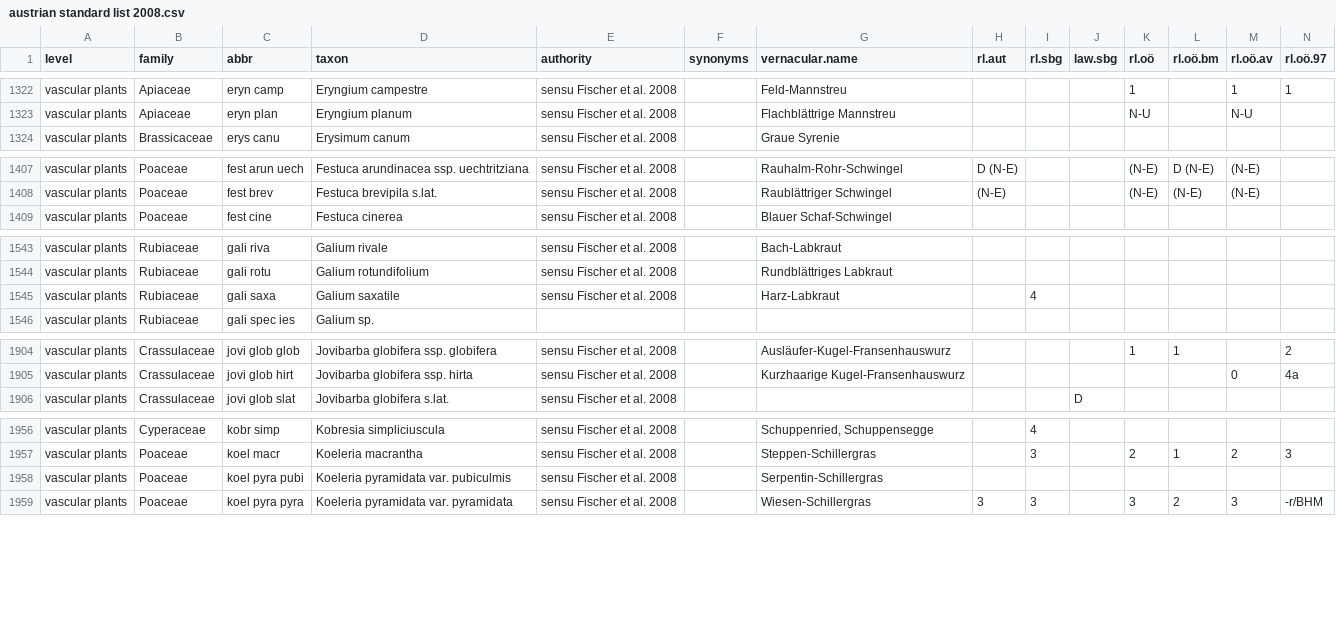
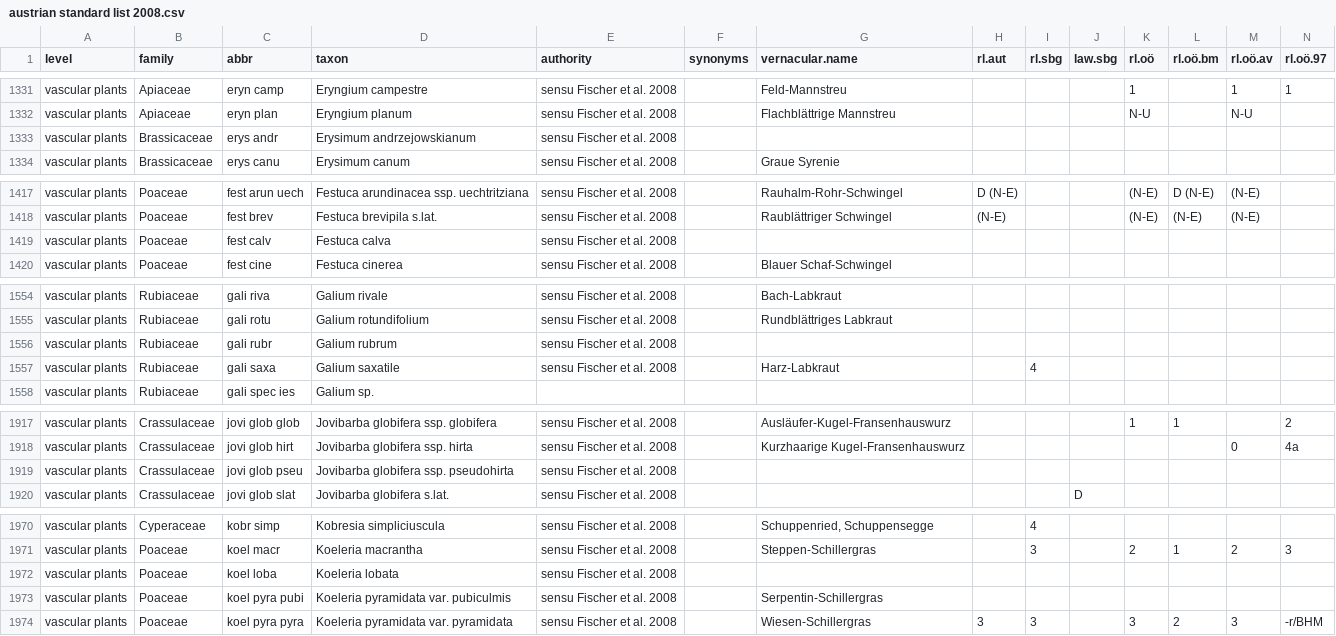
Before and after one commit to kardinal-eros/vegsoup-standards, a CSV file: austrian standard list 2008/austrian standard list 2008.csv, drawn as a sheet; only a part is shown, gaps mark what is left out; rows hold the shown columns only; the diff covers the shown part only; the diff names each change by its address in the sheet, - before the commit and + after, or states it on an @@ line.

```diff
--- a/austrian standard list 2008/austrian standard list 2008.csv
+++ b/austrian standard list 2008/austrian standard list 2008.csv
+row 1333: vascular plants | Brassicaceae | erys andr | Erysimum andrzejowskianum | sensu Fischer et al. 2008
+row 1419: vascular plants | Poaceae | fest calv | Festuca calva | sensu Fischer et al. 2008
+row 1556: vascular plants | Rubiaceae | gali rubr | Galium rubrum | sensu Fischer et al. 2008
+row 1919: vascular plants | Crassulaceae | jovi glob pseu | Jovibarba globifera ssp. pseudohirta | sensu Fischer et al. 2008
+row 1972: vascular plants | Poaceae | koel loba | Koeleria lobata | sensu Fischer et al. 2008
```
Also changed, not shown: 33 added rows and 5 edited cells elsewhere in this file.
